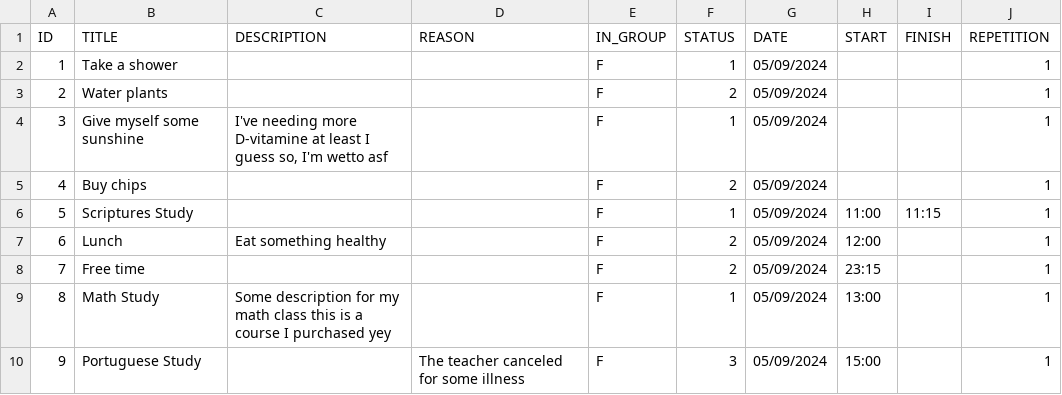
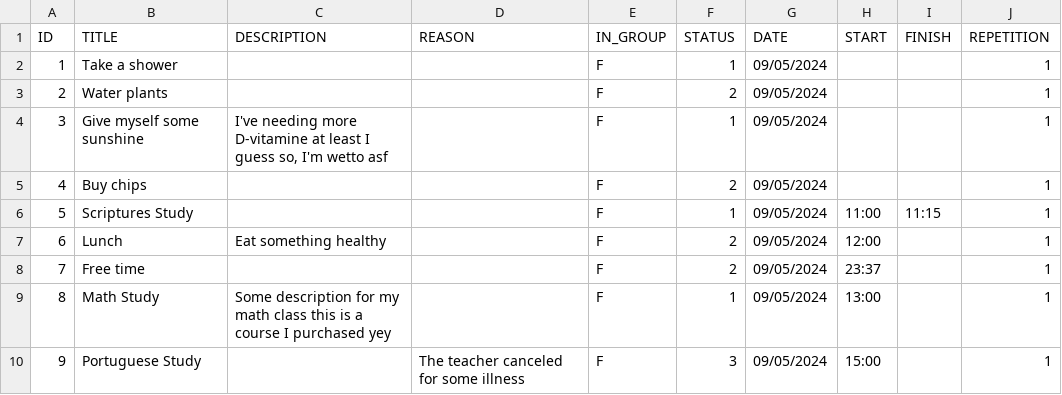
Before and after one commit to pandasoli/pastel, a CSV file: tasks.csv, drawn as a sheet.

Commit message:
feat 🪴: filter tasks by day and fix date order on REPR date

```diff
--- a/tasks.csv
+++ b/tasks.csv
@@ -1,10 +1,10 @@
 ID,TITLE,DESCRIPTION,REASON,IN_GROUP,STATUS,DATE,START,FINISH,REPETITION
-1,"Take a shower","",,F,1,05/09/2024,,,1
-2,"Water plants","",,F,2,05/09/2024,,,1
-3,"Give myself some sunshine","I've needing more D-vitamine at least I guess so, I'm wetto asf",,F,1,05/09/2024,,,1
-4,"Buy chips","",,F,2,05/09/2024,,,1
-5,"Scriptures Study","",,F,1,05/09/2024,11:00,11:15,1
-6,"Lunch","Eat something healthy",,F,2,05/09/2024,12:00,,1
-7,"Free time","",,F,2,05/09/2024,23:15,,1
-8,"Math Study","Some description for my math class this is a course I purchased yey",,F,1,05/09/2024,13:00,,1
-9,"Portuguese Study","","The teacher canceled for some illness",F,3,05/09/2024,15:00,,1
+1,"Take a shower","",,F,1,09/05/2024,,,1
+2,"Water plants","",,F,2,09/05/2024,,,1
+3,"Give myself some sunshine","I've needing more D-vitamine at least I guess so, I'm wetto asf",,F,1,09/05/2024,,,1
+4,"Buy chips","",,F,2,09/05/2024,,,1
+5,"Scriptures Study","",,F,1,09/05/2024,11:00,11:15,1
+6,"Lunch","Eat something healthy",,F,2,09/05/2024,12:00,,1
+7,"Free time","",,F,2,09/05/2024,23:37,,1
+8,"Math Study","Some description for my math class this is a course I purchased yey",,F,1,09/05/2024,13:00,,1
+9,"Portuguese Study","","The teacher canceled for some illness",F,3,09/05/2024,15:00,,1
```
Also changed, not shown: 3 other files.
